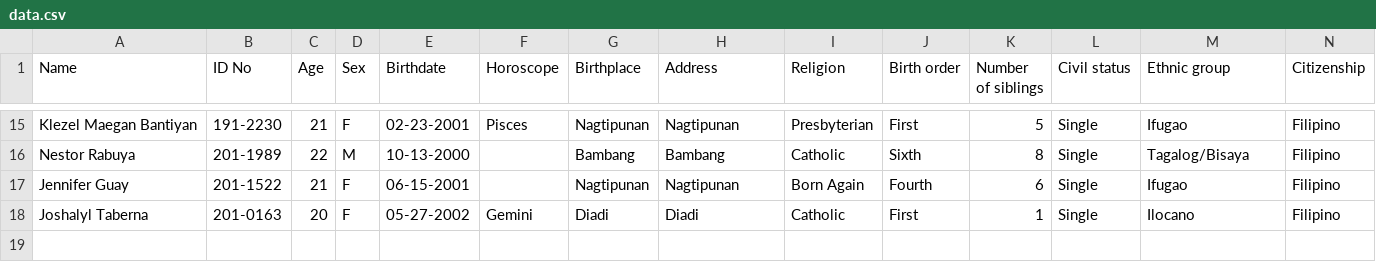
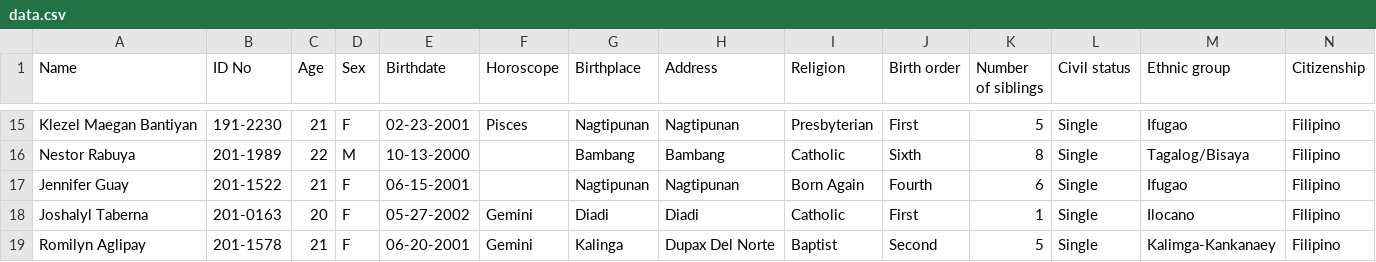
Before and after one commit to Kathyy27/Descriptive-Statistics, a CSV file: data.csv, drawn as a sheet; only a part is shown, gaps mark what is left out; rows hold the shown columns only; the diff names each change by its address in the sheet, - before the commit and + after, or states it on an @@ line.

Commit message:
Update data.csv

```diff
--- a/data.csv
+++ b/data.csv
+row 19: Romilyn Aglipay | 201-1578 | 21 | F | 06-20-2001 | Gemini | Kalinga | Dupax Del Norte | Baptist | Second | 5 | Single | Kalimga-Kankanaey | Filipino
```
